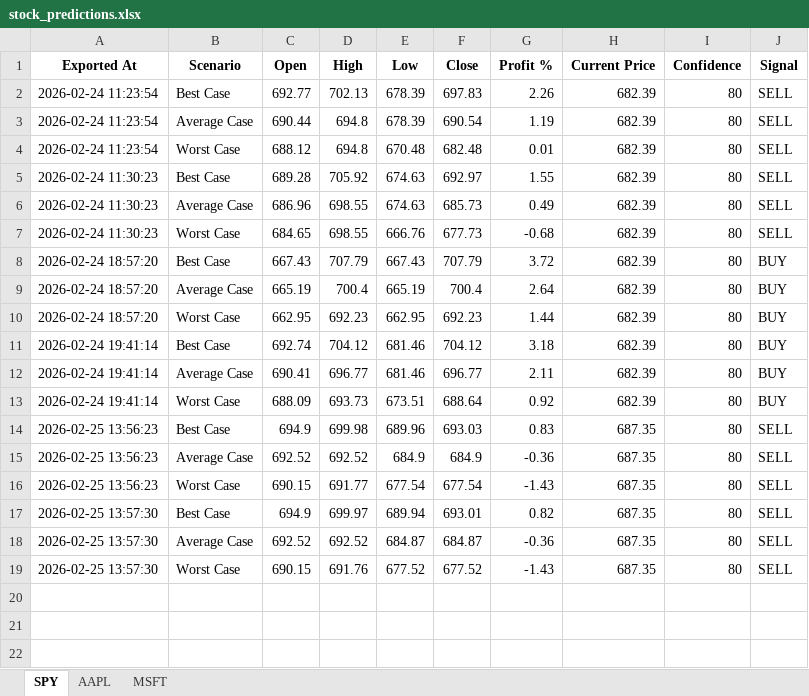
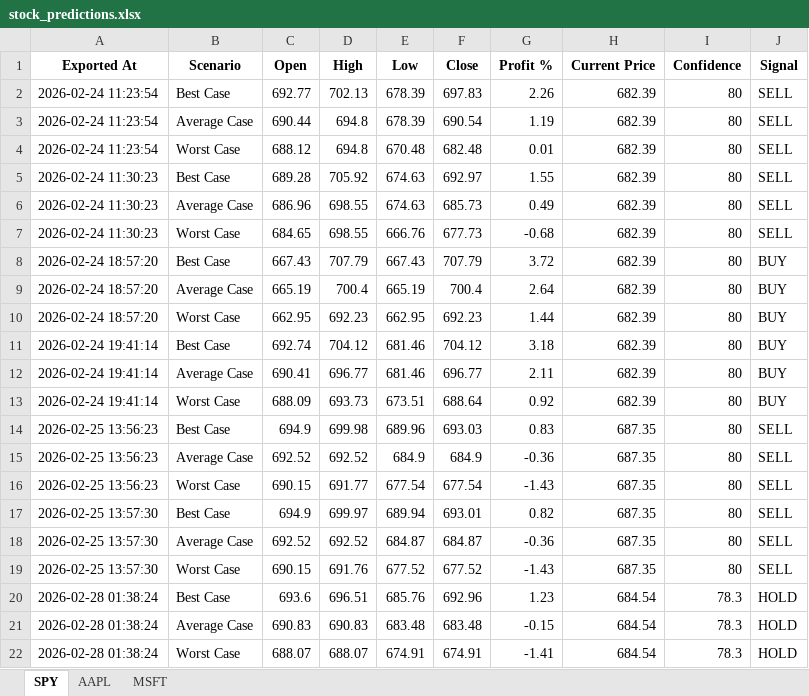
Before and after one commit to LyCh1e/Stock-Prediction-Neural-Network, an Excel workbook: stock_predictions.xlsx, sheet SPY, drawn as a sheet; values as stored, in another font and other column widths than the file's, no borders; the diff names each change by its address in the sheet, - before the commit and + after, or states it on an @@ line.

```diff
--- a/stock_predictions.xlsx (sheet SPY)
+++ b/stock_predictions.xlsx (sheet SPY)
+row 20: 2026-02-28 01:38:24 | Best Case | 693.6 | 696.51 | 685.76 | 692.96 | 1.23 | 684.54 | 78.3 | HOLD
+row 21: 2026-02-28 01:38:24 | Average Case | 690.83 | 690.83 | 683.48 | 683.48 | -0.15 | 684.54 | 78.3 | HOLD
+row 22: 2026-02-28 01:38:24 | Worst Case | 688.07 | 688.07 | 674.91 | 674.91 | -1.41 | 684.54 | 78.3 | HOLD
```
Also changed, not shown: sheet MSFT, sheet AAPL, 2 other files.
